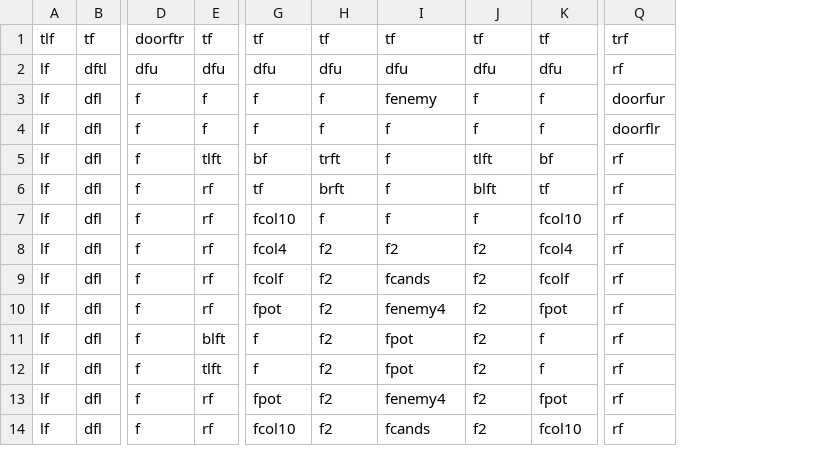
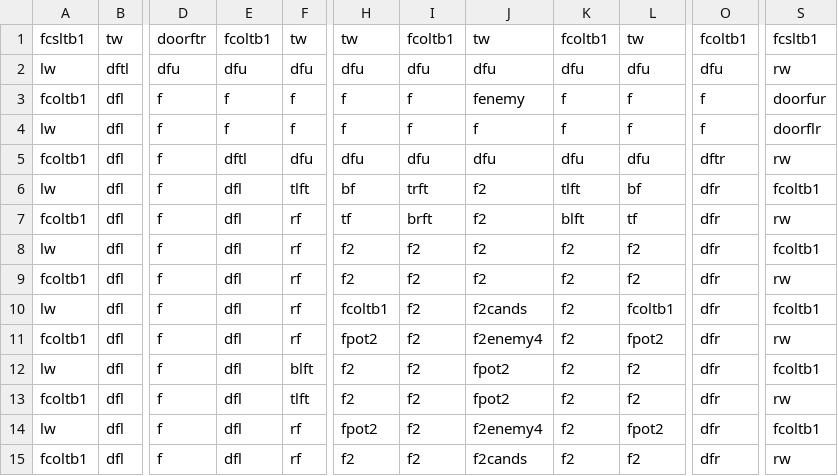
Before and after one commit to DylanSponder/Dungeon-Crawler, a CSV file: assets/Rooms/room7.csv, drawn as a sheet; only a part is shown, gaps mark what is left out; removed rows and columns are numbered as before the commit, all else as after; rows hold the shown columns only; the diff covers the shown part only; the diff names each change by its address in the sheet, - before the commit and + after, or states it on an @@ line.

Commit message:
Add Sounds for Minotaur getting hurt and charging Add fading effect when behind Columns Columns now are split in pieces for easier management Change lighting to be more warm Enemy balance tweaks
TODO:
Add Boons and Curses with a random chance to each room
Add death animations/fade outs to Enemies.
Add Enemy health bars.
Fix Enemy respawner.
Add Walls/other tile that can move down into the floor (allowing entities to move across them)
Add Tile that moves into the floor the moment you enter a room.

```diff
--- a/assets/Rooms/room7.csv
+++ b/assets/Rooms/room7.csv
-column A, rows 2-14: all lf
+column A, rows 2-4: lw | fcoltb1 | lw; rows 6-15: lw | fcoltb1 | lw | fcoltb1 | lw | fcoltb1 | lw | fcoltb1 | lw | fcoltb1
+column E, rows 2-4: dfu | f | f; rows 6-15: all dfl
+column O, rows 2-4: dfu | f | f; rows 6-15: all dfr
-column Q, rows 2-14: rf | doorfur | doorflr | rf | rf | rf | rf | rf | rf | rf | rf | rf | rf
+column S, rows 2-4: rw | doorfur | doorflr; rows 6-15: fcoltb1 | rw | fcoltb1 | rw | fcoltb1 | rw | fcoltb1 | rw | fcoltb1 | rw
-row 1: tlf | tf | doorftr | tf | tf | tf | tf | tf | tf | trf
+row 1: fcsltb1 | tw | doorftr | fcoltb1 | tw | tw | fcoltb1 | tw | fcoltb1 | tw | fcoltb1 | fcsltb1
+row 5: fcoltb1 | dfl | f | dftl | dfu | dfu | dfu | dfu | dfu | dfu | dftr | rw
-J6:J8: f
+J6:J8: f2
-H8: fcol10
+H8: f2
-I8: f
+I8: f2
-K8: f
+K8: f2
-L8: fcol10
+L8: f2
-H9: fcol4
+H9: f2
-L9: fcol4
+L9: f2
-H10: fcolf
+H10: fcoltb1
-J10: fcands
+J10: f2cands
-L10: fcolf
+L10: fcoltb1
-H11: fpot
+H11: fpot2
-J11: fenemy4
+J11: f2enemy4
-L11: fpot
+L11: fpot2
-H12:H13: f
+H12:H13: f2
-J12:J13: fpot
+J12:J13: fpot2
-L12:L13: f
+L12:L13: f2
-H14: fpot
+H14: fpot2
-J14: fenemy4
+J14: f2enemy4
-L14: fpot
+L14: fpot2
-H15: fcol10
+H15: f2
-J15: fcands
+J15: f2cands
-L15: fcol10
+L15: f2
```
Also changed, not shown: 2 added rows, 1 removed row and 9 edited cells elsewhere in this file, assets/Rooms/room0.csv, assets/Rooms/room5.csv, 34 other files.
